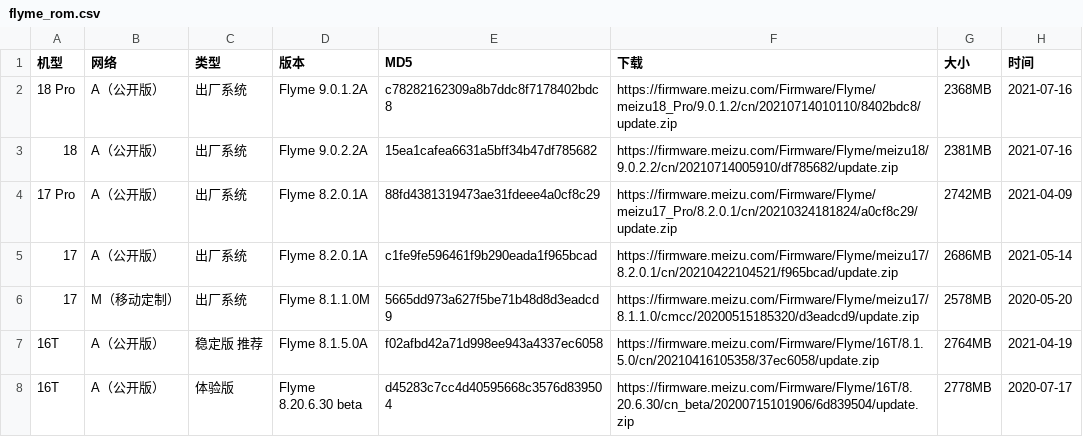
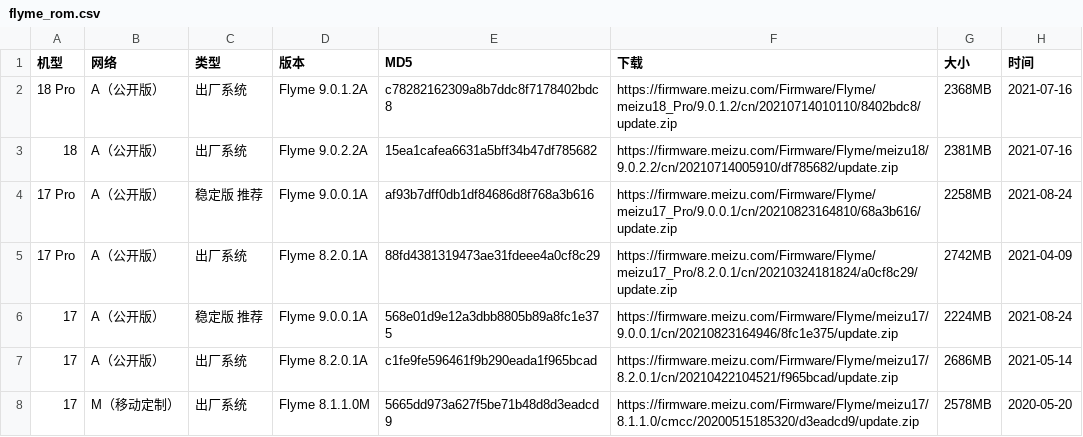
Before and after one commit to wuxianlin/get_android_data, a CSV file: data/flyme_rom.csv, drawn as a sheet; only a part is shown; the shorter side is filled out with more unchanged rows; the diff names each change by its address in the sheet, - before the commit and + after, or states it on an @@ line.

```diff
--- a/data/flyme_rom.csv
+++ b/data/flyme_rom.csv
+row 4: 17 Pro | A（公开版） | 稳定版 推荐 | Flyme 9.0.0.1A | af93b7dff0db1df84686d8f768a3b616 | https://firmware.meizu.com/Firmware/Flyme/meizu17_Pro/9.0.0.1/cn/20210823164810/68a3b616/update.zip | 2258MB | 2021-08-24
+row 6: 17 | A（公开版） | 稳定版 推荐 | Flyme 9.0.0.1A | 568e01d9e12a3dbb8805b89a8fc1e375 | https://firmware.meizu.com/Firmware/Flyme/meizu17/9.0.0.1/cn/20210823164946/8fc1e375/update.zip | 2224MB | 2021-08-24
```
Also changed, not shown: data/miui_global_rom.csv, data/oplus_gms_devices.csv, 1 other file.
